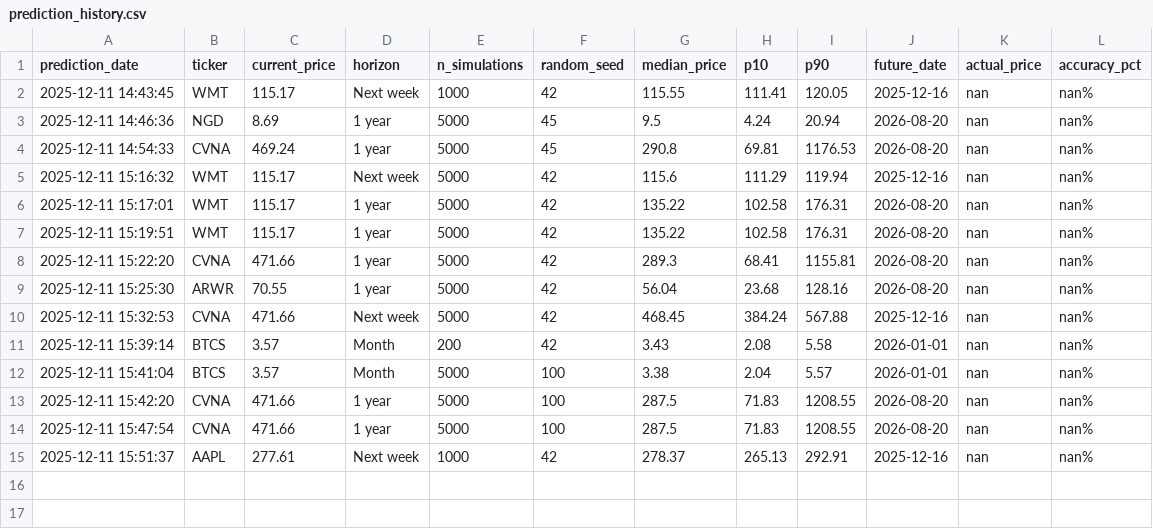
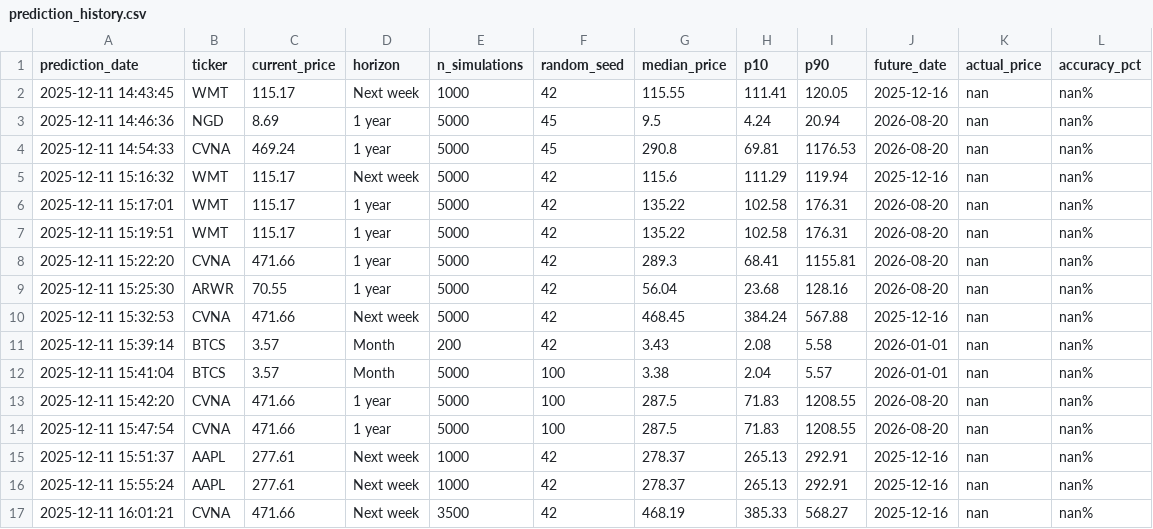
Before and after one commit to nanpiyaporn/buyorsellstock, a CSV file: prediction_history.csv, drawn as a sheet.

Commit message:
feat: Implement Monte Carlo stock price prediction tool with historical tracking and user interaction

```diff
--- a/prediction_history.csv
+++ b/prediction_history.csv
@@ -15 +15,3 @@ prediction_date,ticker,current_price,horizon,n_simulations,random_seed,median_pr
 2025-12-11 15:51:37,AAPL,277.61,Next week,1000,42,278.37,265.13,292.91,2025-12-16,nan,nan%
+2025-12-11 15:55:24,AAPL,277.61,Next week,1000,42,278.37,265.13,292.91,2025-12-16,nan,nan%
+2025-12-11 16:01:21,CVNA,471.66,Next week,3500,42,468.19,385.33,568.27,2025-12-16,nan,nan%
```
Also changed, not shown: 10 other files.
